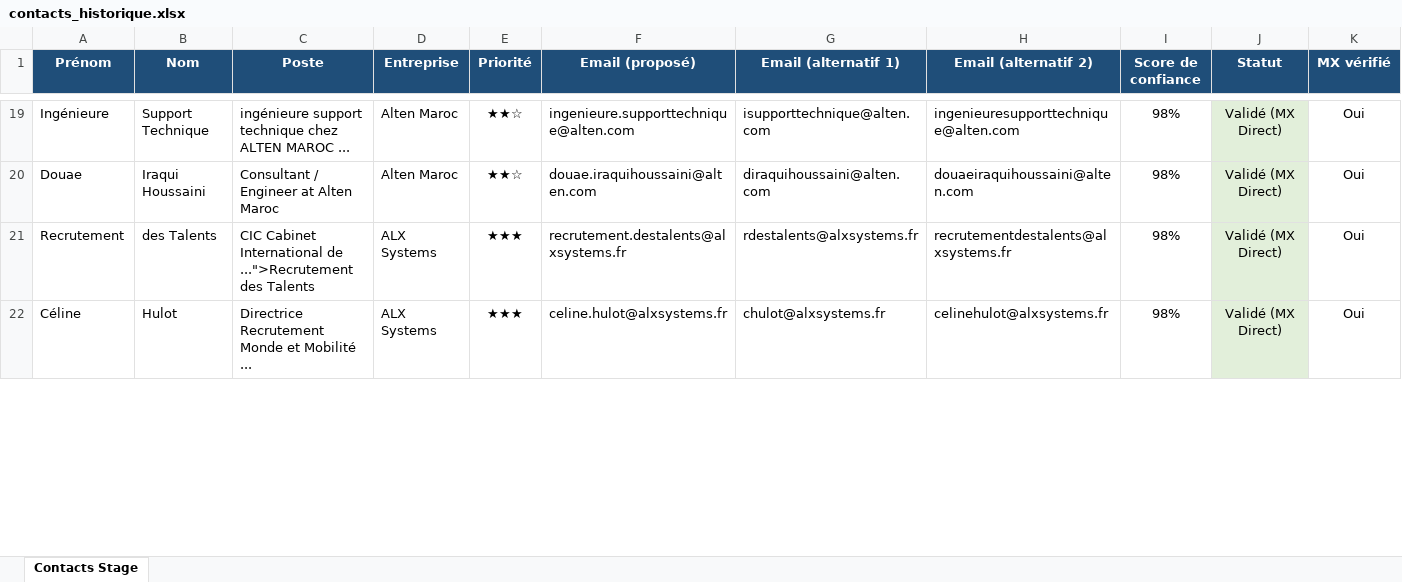
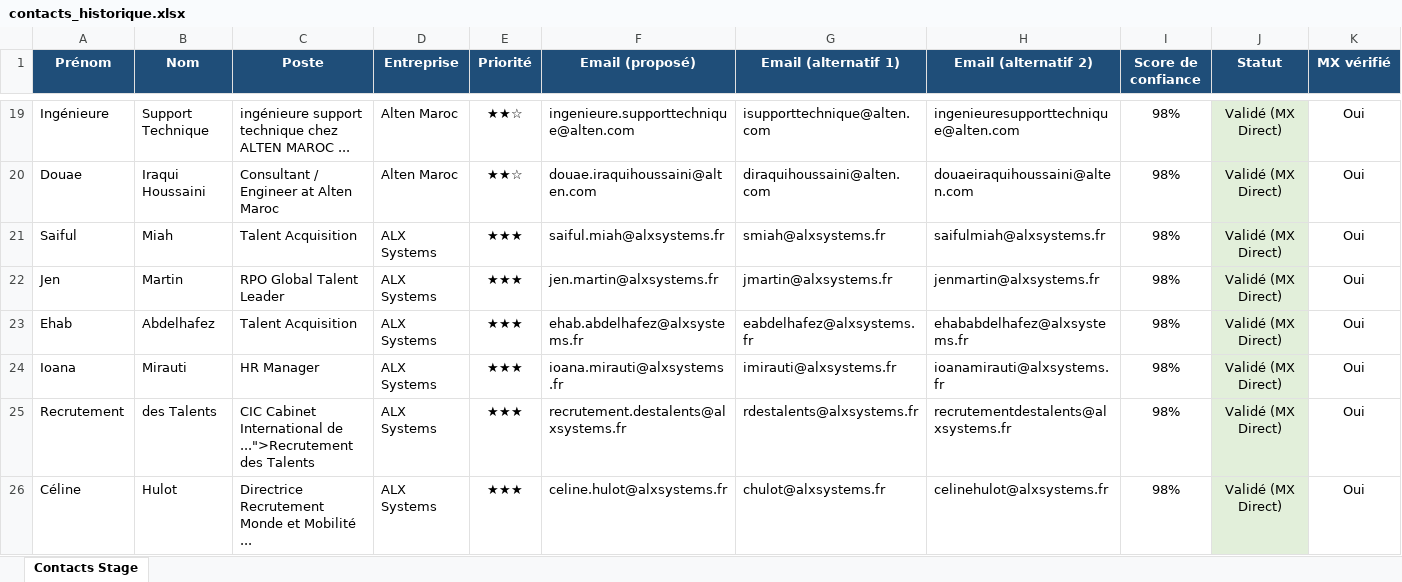
Before and after one commit to medhsiny2003/linkedin-prospector, an Excel workbook: data/contacts_historique.xlsx, sheet Contacts Stage, drawn as a sheet; only a part is shown, gaps mark what is left out; values as stored, in another font and other column widths than the file's, no borders; rows hold the shown columns only; the diff covers the shown part only; the diff names each change by its address in the sheet, - before the commit and + after, or states it on an @@ line.

```diff
--- a/data/contacts_historique.xlsx (sheet Contacts Stage)
+++ b/data/contacts_historique.xlsx (sheet Contacts Stage)
+row 21: Saiful | Miah | Talent Acquisition | ALX Systems | ★★★ | saiful.miah@alxsystems.fr | smiah@alxsystems.fr | saifulmiah@alxsystems.fr | 98% | Validé (MX Direct) | Oui
+row 22: Jen | Martin | RPO Global Talent Leader | ALX Systems | ★★★ | jen.martin@alxsystems.fr | jmartin@alxsystems.fr | jenmartin@alxsystems.fr | 98% | Validé (MX Direct) | Oui
+row 23: Ehab | Abdelhafez | Talent Acquisition | ALX Systems | ★★★ | ehab.abdelhafez@alxsystems.fr | eabdelhafez@alxsystems.fr | ehababdelhafez@alxsystems.fr | 98% | Validé (MX Direct) | Oui
+row 24: Ioana | Mirauti | HR Manager | ALX Systems | ★★★ | ioana.mirauti@alxsystems.fr | imirauti@alxsystems.fr | ioanamirauti@alxsystems.fr | 98% | Validé (MX Direct) | Oui
```
Also changed, not shown: 69 added rows, 4 removed rows and 37 edited cells elsewhere in this sheet, data/contacts_stage.xlsx, 2 other files.
